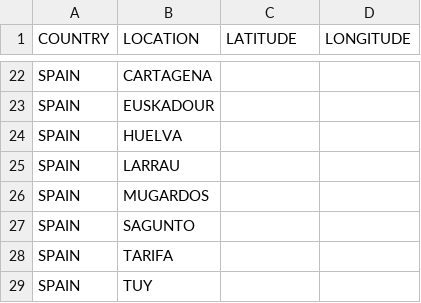
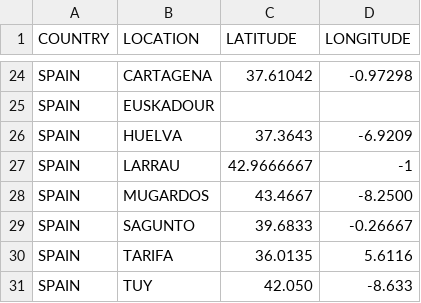
Before and after one commit to bodycheetah/winter-storm, a CSV file: fundalytics/data/connection_locations.csv, drawn as a sheet; only a part is shown, gaps mark what is left out; addresses are those after the commit; the diff covers the shown part only; the diff names each change by its address in the sheet, - before the commit and + after, or states it on an @@ line.

```diff
--- a/fundalytics/data/connection_locations.csv
+++ b/fundalytics/data/connection_locations.csv
-C24 (LATITUDE): (empty)
+C24 (LATITUDE): 37.61042
-D24 (LONGITUDE): (empty)
+D24 (LONGITUDE): -0.97298
-C26 (LATITUDE): (empty)
+C26 (LATITUDE): 37.3643
-D26 (LONGITUDE): (empty)
+D26 (LONGITUDE): -6.9209
-C27 (LATITUDE): (empty)
+C27 (LATITUDE): 42.9666667
-D27 (LONGITUDE): (empty)
+D27 (LONGITUDE): -1
-C28 (LATITUDE): (empty)
+C28 (LATITUDE): 43.4667
-D28 (LONGITUDE): (empty)
+D28 (LONGITUDE): -8.2500
-C29 (LATITUDE): (empty)
+C29 (LATITUDE): 39.6833
-D29 (LONGITUDE): (empty)
+D29 (LONGITUDE): -0.26667
-C30 (LATITUDE): (empty)
+C30 (LATITUDE): 36.0135
-D30 (LONGITUDE): (empty)
+D30 (LONGITUDE): 5.6116
-C31 (LATITUDE): (empty)
+C31 (LATITUDE): 42.050
-D31 (LONGITUDE): (empty)
+D31 (LONGITUDE): -8.633
```
Also changed, not shown: 2 added rows and 30 edited cells elsewhere in this file.
